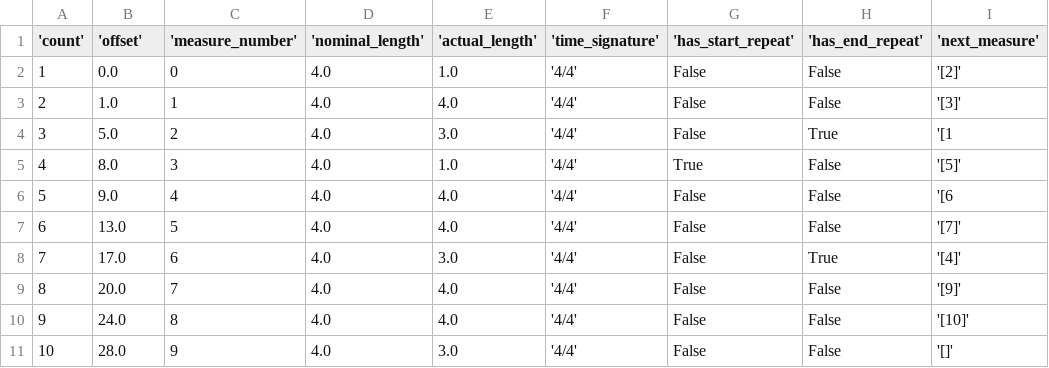
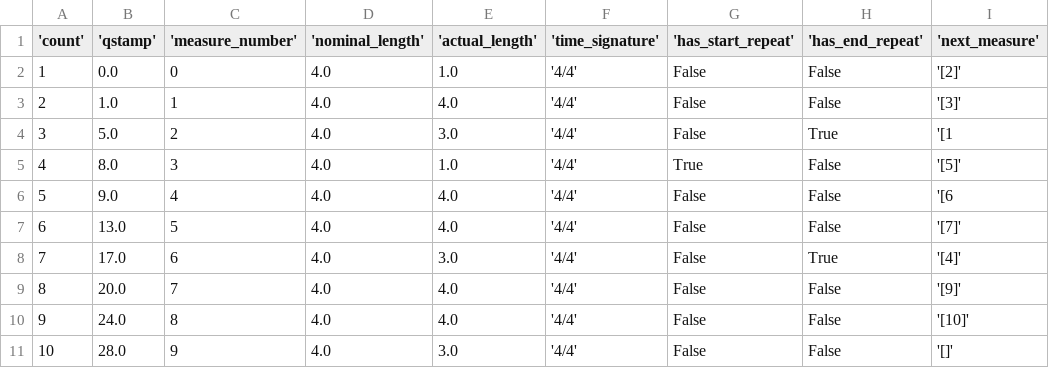
Before and after one commit to MarkGotham/bar-measure, a CSV file: Examples/measure_map.csv, drawn as a sheet; only a part is shown; the diff names each change by its address in the sheet, - before the commit and + after, or states it on an @@ line.

```diff
--- a/Examples/measure_map.csv
+++ b/Examples/measure_map.csv
-B1: 'offset'
+B1: 'qstamp'
```
Also changed, not shown: Example_core/measure_map.csv, Example_core/measure_map_verbose.csv, 9 other files.
